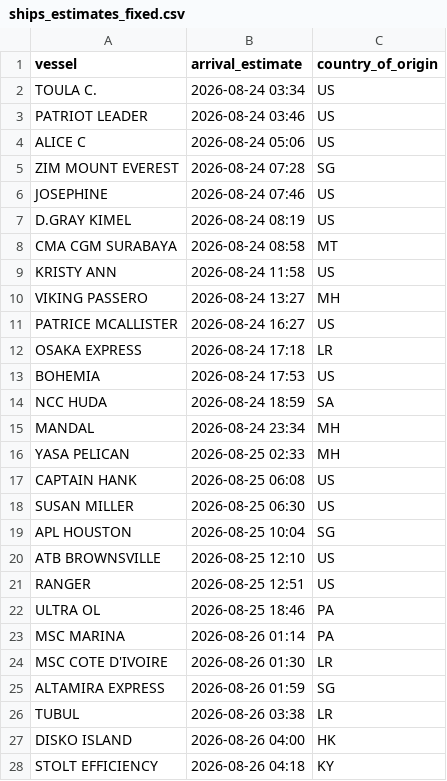
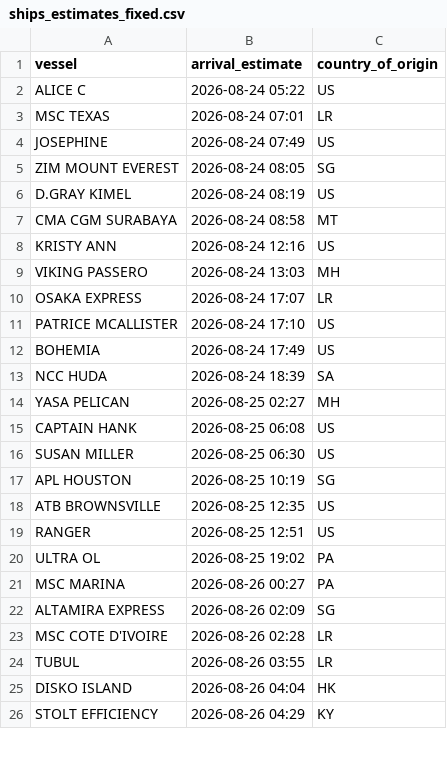
Before and after one commit to natalierjonas/FOC_NYC, a CSV file: ships_estimates_fixed.csv, drawn as a sheet; only a part is shown; the diff covers the shown part only.

```diff
--- a/ships_estimates_fixed.csv
+++ b/ships_estimates_fixed.csv
@@ -1,28 +1,26 @@
 vessel,arrival_estimate,country_of_origin
-TOULA C.,2026-08-24 03:34,US
-PATRIOT LEADER,2026-08-24 03:46,US
-ALICE C,2026-08-24 05:06,US
-ZIM MOUNT EVEREST,2026-08-24 07:28,SG
-JOSEPHINE,2026-08-24 07:46,US
+ALICE C,2026-08-24 05:22,US
+MSC TEXAS,2026-08-24 07:01,LR
+JOSEPHINE,2026-08-24 07:49,US
+ZIM MOUNT EVEREST,2026-08-24 08:05,SG
 D.GRAY KIMEL,2026-08-24 08:19,US
 CMA CGM SURABAYA,2026-08-24 08:58,MT
-KRISTY ANN,2026-08-24 11:58,US
-VIKING PASSERO,2026-08-24 13:27,MH
-PATRICE MCALLISTER,2026-08-24 16:27,US
-OSAKA EXPRESS,2026-08-24 17:18,LR
-BOHEMIA,2026-08-24 17:53,US
-NCC HUDA,2026-08-24 18:59,SA
-MANDAL,2026-08-24 23:34,MH
-YASA PELICAN,2026-08-25 02:33,MH
+KRISTY ANN,2026-08-24 12:16,US
+VIKING PASSERO,2026-08-24 13:03,MH
+OSAKA EXPRESS,2026-08-24 17:07,LR
+PATRICE MCALLISTER,2026-08-24 17:10,US
+BOHEMIA,2026-08-24 17:49,US
+NCC HUDA,2026-08-24 18:39,SA
+YASA PELICAN,2026-08-25 02:27,MH
 CAPTAIN HANK,2026-08-25 06:08,US
 SUSAN MILLER,2026-08-25 06:30,US
-APL HOUSTON,2026-08-25 10:04,SG
-ATB BROWNSVILLE,2026-08-25 12:10,US
+APL HOUSTON,2026-08-25 10:19,SG
+ATB BROWNSVILLE,2026-08-25 12:35,US
 RANGER,2026-08-25 12:51,US
-ULTRA OL,2026-08-25 18:46,PA
-MSC MARINA,2026-08-26 01:14,PA
-MSC COTE D'IVOIRE,2026-08-26 01:30,LR
-ALTAMIRA EXPRESS,2026-08-26 01:59,SG
-TUBUL,2026-08-26 03:38,LR
-DISKO ISLAND,2026-08-26 04:00,HK
-STOLT EFFICIENCY,2026-08-26 04:18,KY
+ULTRA OL,2026-08-25 19:02,PA
+MSC MARINA,2026-08-26 00:27,PA
+ALTAMIRA EXPRESS,2026-08-26 02:09,SG
+MSC COTE D'IVOIRE,2026-08-26 02:28,LR
+TUBUL,2026-08-26 03:55,LR
+DISKO ISLAND,2026-08-26 04:04,HK
+STOLT EFFICIENCY,2026-08-26 04:29,KY
```
Also changed, not shown: 2 added rows, 2 removed rows and 23 edited cells elsewhere in this file, filtered_ships.csv.
